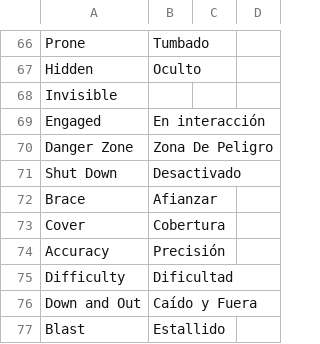
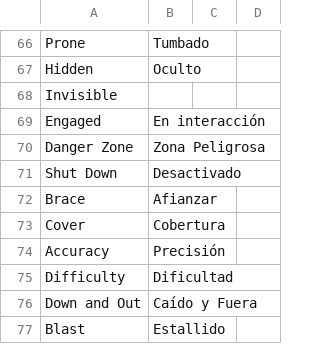
Before and after one commit to massif-press/compcon-locales, a CSV file: glossary/es.csv, drawn as a sheet; only a part is shown, gaps mark what is left out.

Commit message:
chore(l10n): update Spanish translation
Translation: COMP/CON/Glossary
Language: Spanish
Progress: 98.2% (223 of 227 strings)
Translate-URL: https://hosted.weblate.org/projects/compcon/glossary/es/

```diff
--- a/glossary/es.csv
+++ b/glossary/es.csv
@@ -69,3 +69,3 @@
 "Engaged","En interacción","",""
-"Danger Zone","Zona De Peligro","",""
+"Danger Zone","Zona Peligrosa","",""
 "Shut Down","Desactivado","",""
```
